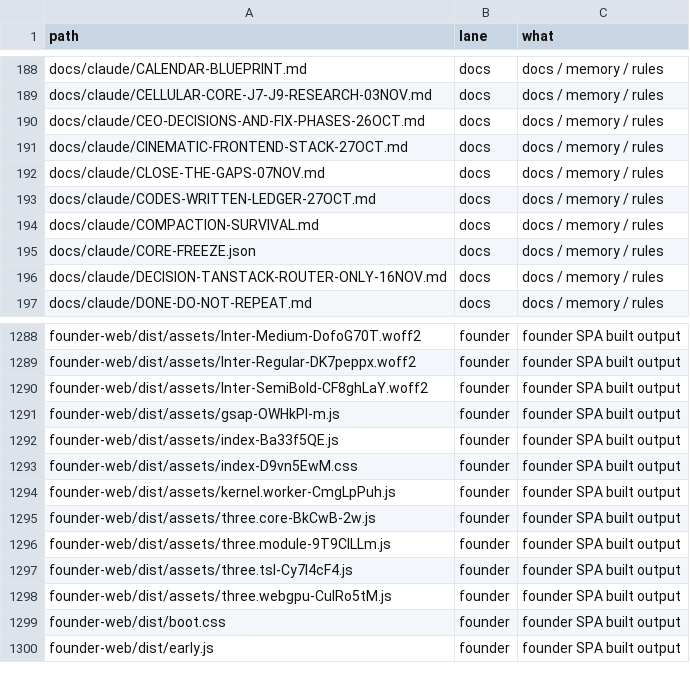
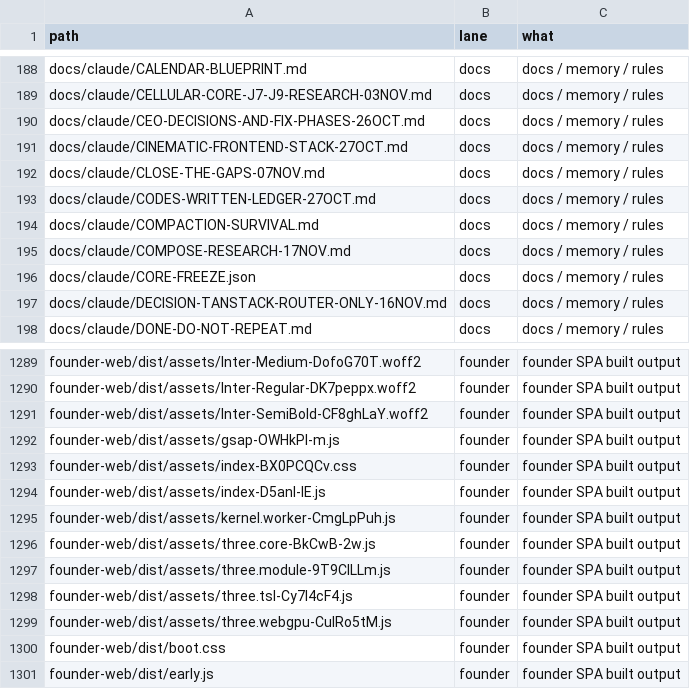
Before and after one commit to naumansherwani/ANEXOMAIL-WORKSPACE, a CSV file: lanes/ALL-FILES.csv, drawn as a sheet; only a part is shown, gaps mark what is left out.

```diff
--- a/lanes/ALL-FILES.csv
+++ b/lanes/ALL-FILES.csv
@@ -194,2 +194,3 @@ docs/claude/CODES-WRITTEN-LEDGER-27OCT.md,docs,"docs / memory / rules"
 docs/claude/COMPACTION-SURVIVAL.md,docs,"docs / memory / rules"
+docs/claude/COMPOSE-RESEARCH-17NOV.md,docs,"docs / memory / rules"
 docs/claude/CORE-FREEZE.json,docs,"docs / memory / rules"
@@ -1291,4 +1292,4 @@ founder-web/dist/assets/Inter-SemiBold-CF8ghLaY.woff2,founder,"founder SPA built
 founder-web/dist/assets/gsap-OWHkPl-m.js,founder,"founder SPA built output"
-founder-web/dist/assets/index-Ba33f5QE.js,founder,"founder SPA built output"
-founder-web/dist/assets/index-D9vn5EwM.css,founder,"founder SPA built output"
+founder-web/dist/assets/index-BX0PCQCv.css,founder,"founder SPA built output"
+founder-web/dist/assets/index-D5anI-lE.js,founder,"founder SPA built output"
 founder-web/dist/assets/kernel.worker-CmgLpPuh.js,founder,"founder SPA built output"
```
Also changed, not shown: 28 other files.
